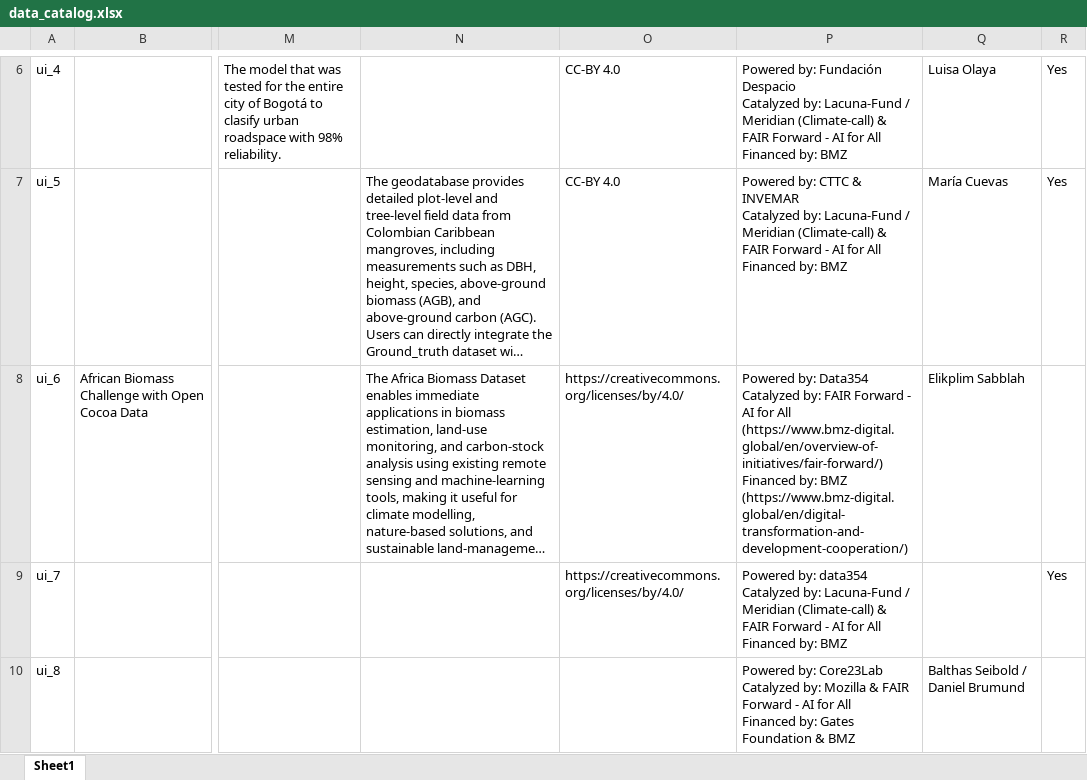
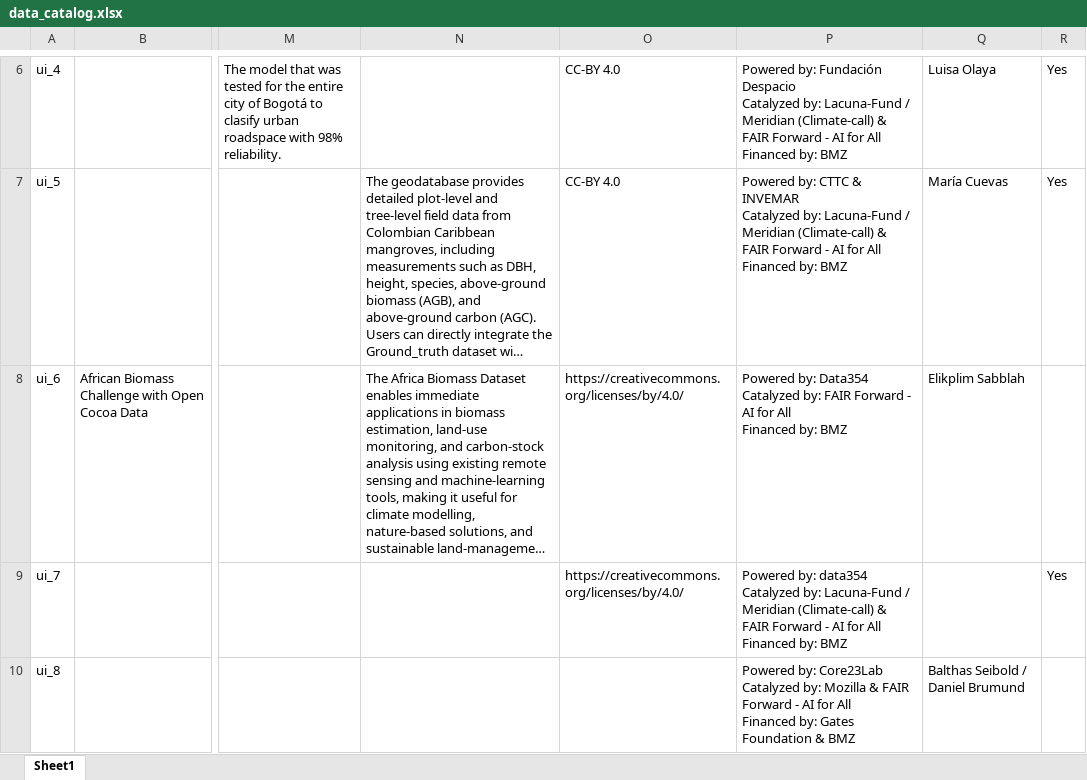
Before and after one commit to Fair-Forward/datasets, an Excel workbook: docs/data_catalog.xlsx, sheet Sheet1, drawn as a sheet; only a part is shown, gaps mark what is left out; long unchanged cells end in …; values as stored, in another font and other column widths than the file's, no borders; ↵ is a line break in a cell; the diff covers the shown part only; the diff names each change by its address in the sheet, - before the commit and + after, or states it on an @@ line.

```diff
--- a/docs/data_catalog.xlsx (sheet Sheet1)
+++ b/docs/data_catalog.xlsx (sheet Sheet1)
-P8: …for All (https://www.bmz-digital.global/en/overview-of-initiatives/fair-forward/) ↵ Financed by: BMZ (https://www.bmz-digital.global/en/digital-transformation-and-development-cooperation/)
+P8: …for All ↵ Financed by: BMZ
```
Also changed, not shown: 2 edited cells elsewhere in this sheet, 8 other files.
